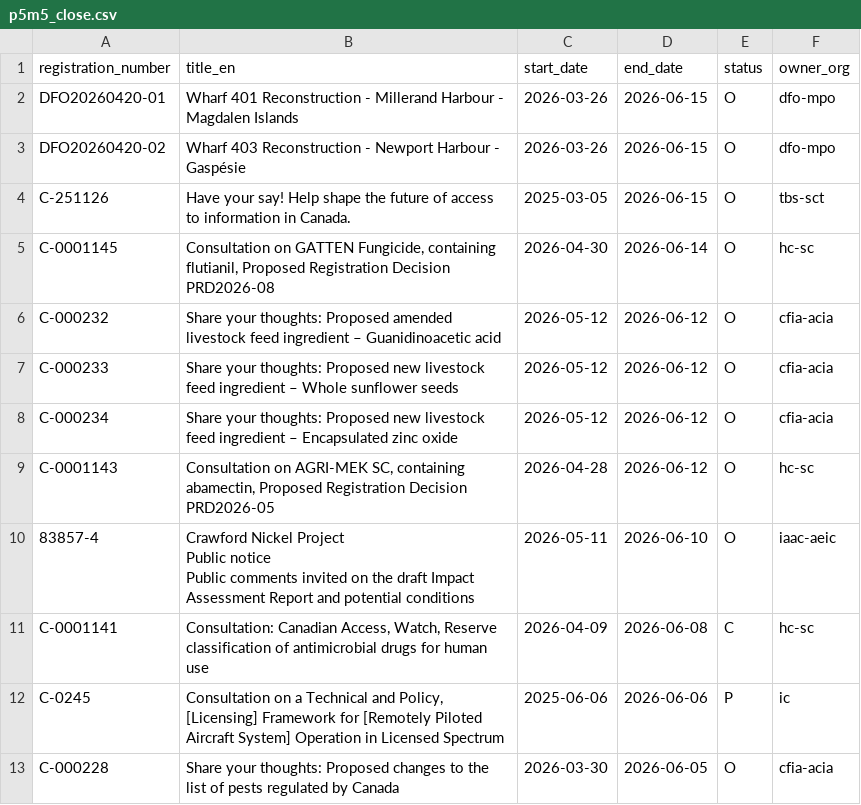
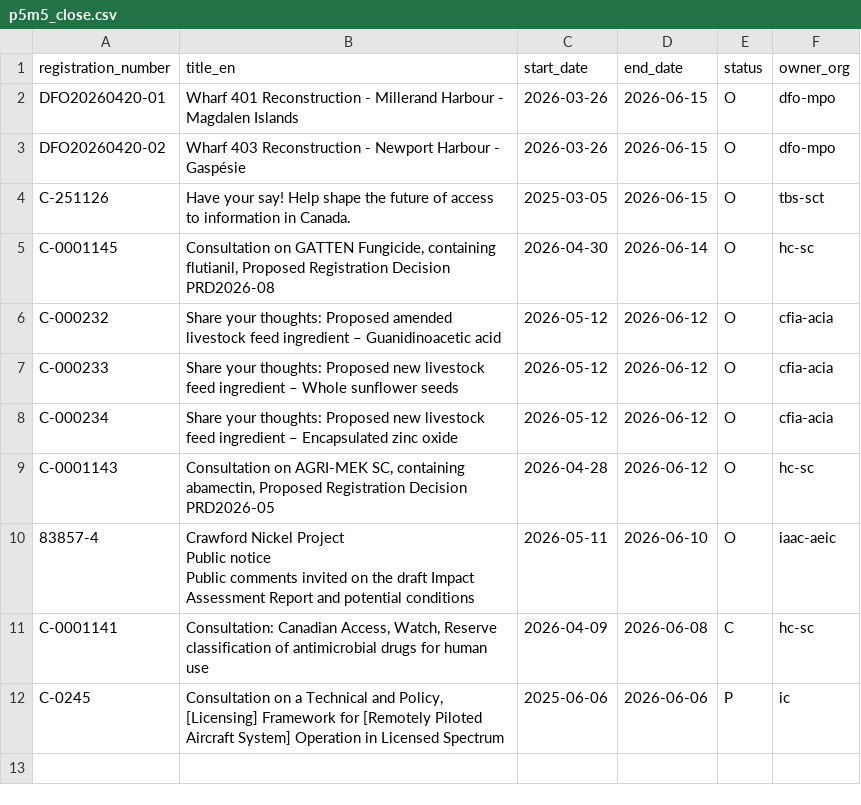
Before and after one commit to PatLittle/Consultations-Tracker, a CSV file: p5m5_close.csv, drawn as a sheet; the diff names each change by its address in the sheet, - before the commit and + after, or states it on an @@ line.

```diff
--- a/p5m5_close.csv
+++ b/p5m5_close.csv
-row 13: C-000228 | Share your thoughts: Proposed changes to the list of pests regulated by Canada | 2026-03-30 | 2026-06-05 | O | cfia-acia
```
Also changed, not shown: late_close.csv, late_start.csv, 4 other files.
